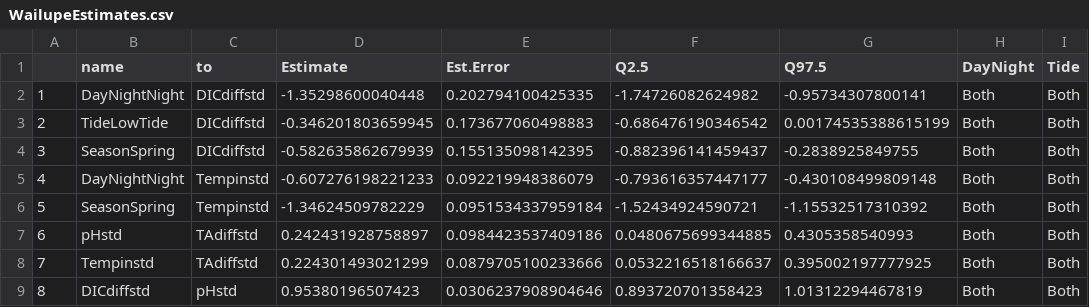
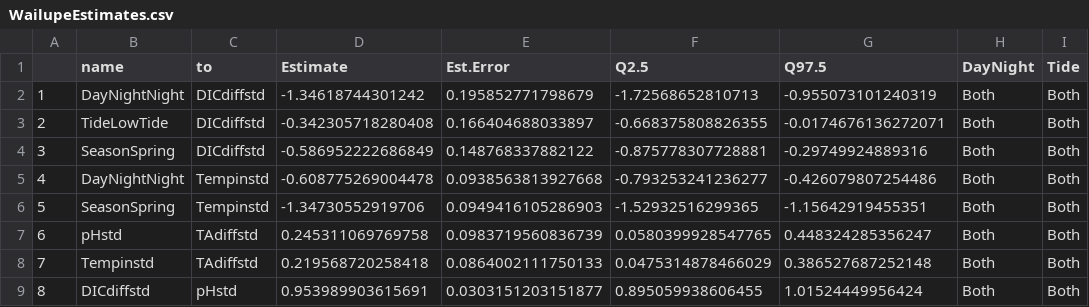
Before and after one commit to njsilbiger/Maunalua, a CSV file: Output/WailupeEstimates.csv, drawn as a sheet; only a part is shown; the diff covers the shown part only; the diff names each change by its address in the sheet, - before the commit and + after, or states it on an @@ line.

```diff
--- a/Output/WailupeEstimates.csv
+++ b/Output/WailupeEstimates.csv
-D2 (Estimate): -1.35298600040448
+D2 (Estimate): -1.34618744301242
-E2 (Est.Error): 0.202794100425335
+E2 (Est.Error): 0.195852771798679
-F2 (Q2.5): -1.74726082624982
+F2 (Q2.5): -1.72568652810713
-G2 (Q97.5): -0.95734307800141
+G2 (Q97.5): -0.955073101240319
-D3 (Estimate): -0.346201803659945
+D3 (Estimate): -0.342305718280408
-E3 (Est.Error): 0.173677060498883
+E3 (Est.Error): 0.166404688033897
-F3 (Q2.5): -0.686476190346542
+F3 (Q2.5): -0.668375808826355
-G3 (Q97.5): 0.00174535388615199
+G3 (Q97.5): -0.0174676136272071
-D4 (Estimate): -0.582635862679939
+D4 (Estimate): -0.586952222686849
-E4 (Est.Error): 0.155135098142395
+E4 (Est.Error): 0.148768337882122
-F4 (Q2.5): -0.882396141459437
+F4 (Q2.5): -0.875778307728881
-G4 (Q97.5): -0.2838925849755
+G4 (Q97.5): -0.29749924889316
-D5 (Estimate): -0.607276198221233
+D5 (Estimate): -0.608775269004478
-E5 (Est.Error): 0.092219948386079
+E5 (Est.Error): 0.0938563813927668
-F5 (Q2.5): -0.793616357447177
+F5 (Q2.5): -0.793253241236277
-G5 (Q97.5): -0.430108499809148
+G5 (Q97.5): -0.426079807254486
-D6 (Estimate): -1.34624509782229
+D6 (Estimate): -1.34730552919706
-E6 (Est.Error): 0.0951534337959184
+E6 (Est.Error): 0.0949416105286903
-F6 (Q2.5): -1.52434924590721
+F6 (Q2.5): -1.52932516299365
-G6 (Q97.5): -1.15532517310392
+G6 (Q97.5): -1.15642919455351
-D7 (Estimate): 0.242431928758897
+D7 (Estimate): 0.245311069769758
-E7 (Est.Error): 0.0984423537409186
+E7 (Est.Error): 0.0983719560836739
-F7 (Q2.5): 0.0480675699344885
+F7 (Q2.5): 0.0580399928547765
-G7 (Q97.5): 0.4305358540993
+G7 (Q97.5): 0.448324285356247
-D8 (Estimate): 0.224301493021299
+D8 (Estimate): 0.219568720258418
-E8 (Est.Error): 0.0879705100233666
+E8 (Est.Error): 0.0864002111750133
-F8 (Q2.5): 0.0532216518166637
+F8 (Q2.5): 0.0475314878466029
-G8 (Q97.5): 0.395002197777925
+G8 (Q97.5): 0.386527687252148
-D9 (Estimate): 0.95380196507423
+D9 (Estimate): 0.953989903615691
-E9 (Est.Error): 0.0306237908904646
+E9 (Est.Error): 0.0303151203151877
-F9 (Q2.5): 0.893720701358423
+F9 (Q2.5): 0.895059938606455
-G9 (Q97.5): 1.01312294467819
+G9 (Q97.5): 1.01524449956424
```
Also changed, not shown: 48 edited cells elsewhere in this file, Output/BlackPointEstimates.csv, SummaryTables/param_estimates.csv, 8 other files.
